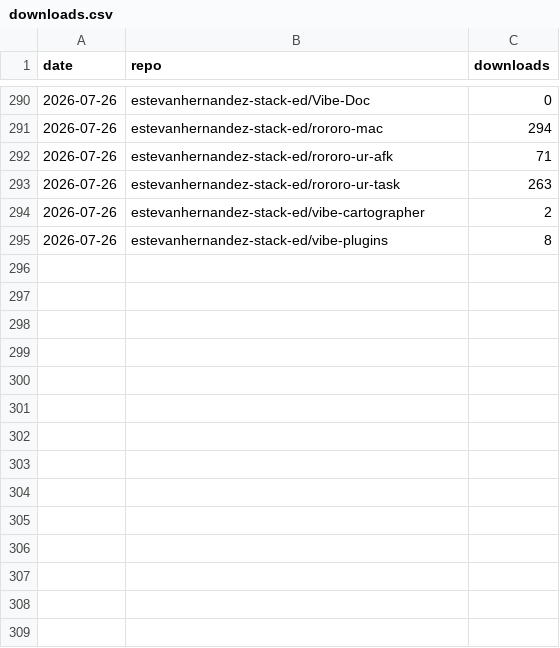
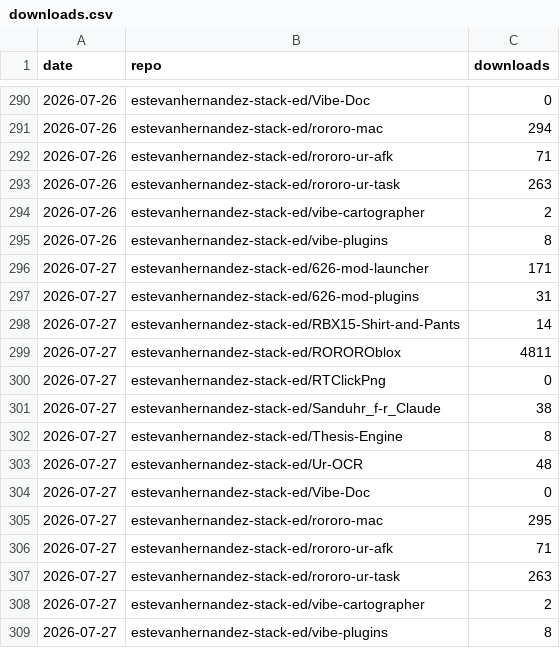
Before and after one commit to 626Labs-LLC/626Labs-LLC.github.io, a CSV file: data/downloads.csv, drawn as a sheet; only a part is shown, gaps mark what is left out; the diff names each change by its address in the sheet, - before the commit and + after, or states it on an @@ line.

```diff
--- a/data/downloads.csv
+++ b/data/downloads.csv
+row 296: 2026-07-27 | estevanhernandez-stack-ed/626-mod-launcher | 171
+row 297: 2026-07-27 | estevanhernandez-stack-ed/626-mod-plugins | 31
+row 298: 2026-07-27 | estevanhernandez-stack-ed/RBX15-Shirt-and-Pants | 14
+row 299: 2026-07-27 | estevanhernandez-stack-ed/ROROROblox | 4811
+row 300: 2026-07-27 | estevanhernandez-stack-ed/RTClickPng | 0
+row 301: 2026-07-27 | estevanhernandez-stack-ed/Sanduhr_f-r_Claude | 38
+row 302: 2026-07-27 | estevanhernandez-stack-ed/Thesis-Engine | 8
+row 303: 2026-07-27 | estevanhernandez-stack-ed/Ur-OCR | 48
+row 304: 2026-07-27 | estevanhernandez-stack-ed/Vibe-Doc | 0
+row 305: 2026-07-27 | estevanhernandez-stack-ed/rororo-mac | 295
+row 306: 2026-07-27 | estevanhernandez-stack-ed/rororo-ur-afk | 71
+row 307: 2026-07-27 | estevanhernandez-stack-ed/rororo-ur-task | 263
+row 308: 2026-07-27 | estevanhernandez-stack-ed/vibe-cartographer | 2
+row 309: 2026-07-27 | estevanhernandez-stack-ed/vibe-plugins | 8
```
Also changed, not shown: 1 other file.
